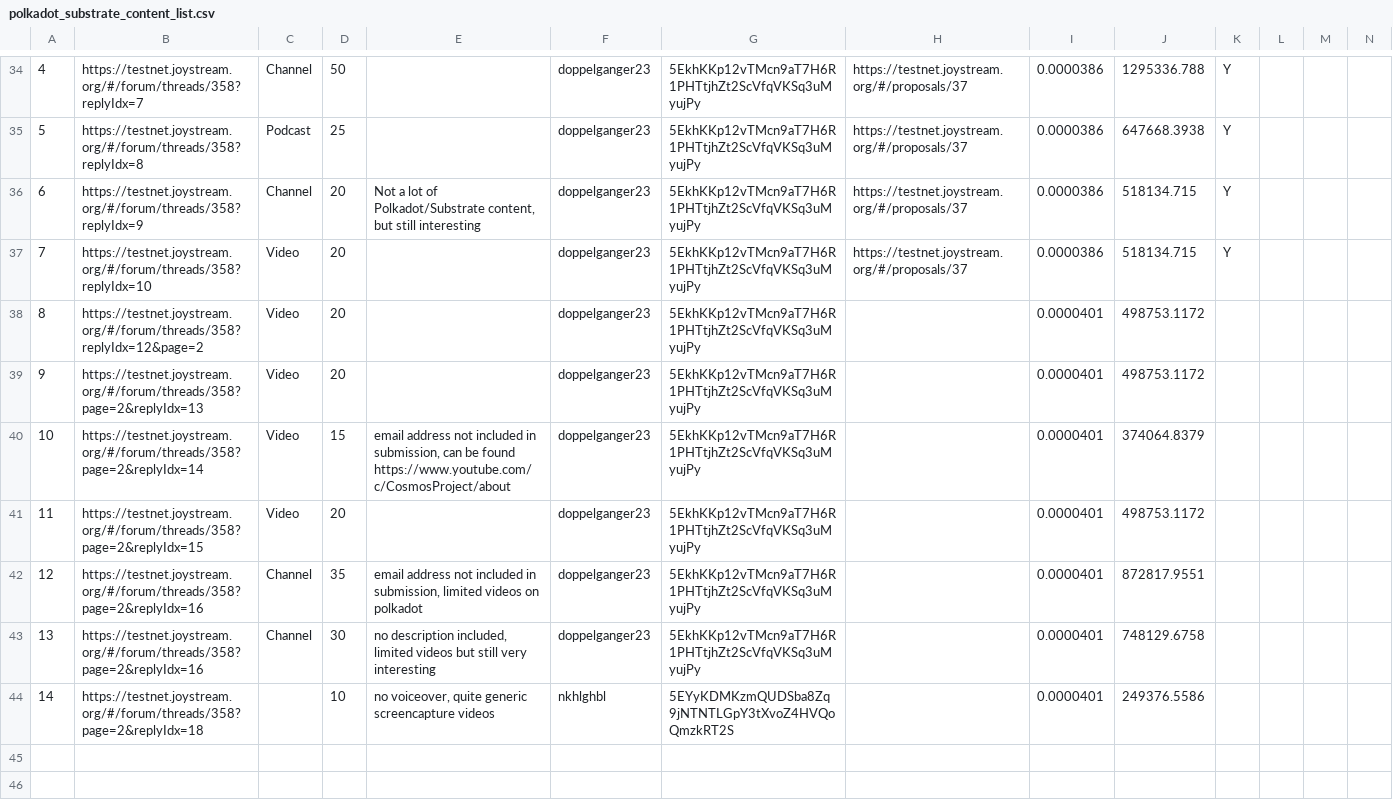
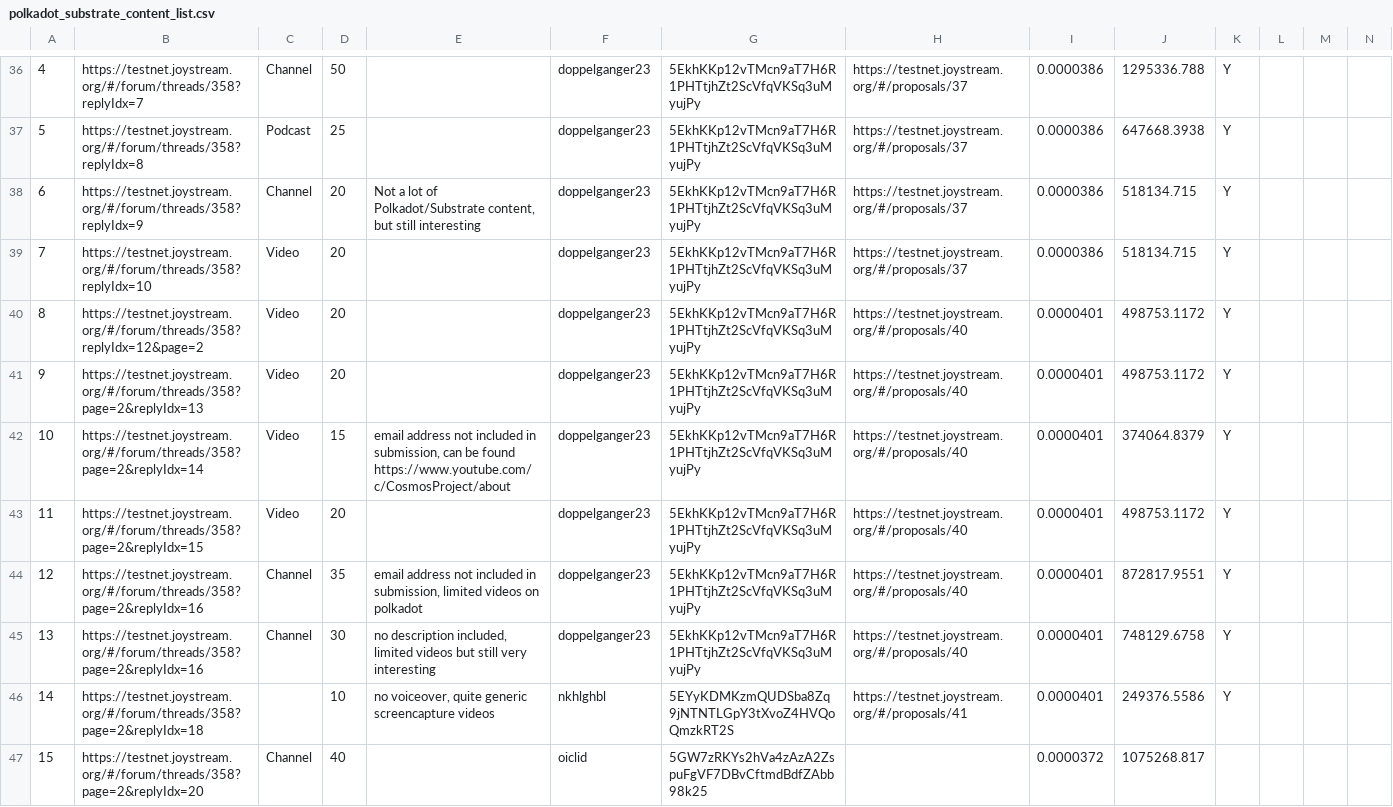
Before and after one commit to jacklee2020716/community-repo, a CSV file: community-contributions/substrate_polkadot_content_list/polkadot_substrate_content_list.csv, drawn as a sheet; only a part is shown, gaps mark what is left out; the shorter side is filled out with more unchanged rows; addresses are those after the commit; rows hold the shown columns only; the diff covers the shown part only; the diff names each change by its address in the sheet, - before the commit and + after, or states it on an @@ line.

```diff
--- a/community-contributions/substrate_polkadot_content_list/polkadot_substrate_content_list.csv
+++ b/community-contributions/substrate_polkadot_content_list/polkadot_substrate_content_list.csv
-H40:H45: (empty)
+H40:H45: https://testnet.joystream.org/#/proposals/40
-K40:K46: (empty)
+K40:K46: Y
-H46: (empty)
+H46: https://testnet.joystream.org/#/proposals/41
+row 47: 15 | https://testnet.joystream.org/#/forum/threads/358?page=2&replyIdx=20 | Channel | 40 |  | oiclid | 5GW7zRKYs2hVa4zAzA2ZspuFgVF7DBvCftmdBdfZAbb98k25 |  | 0.0000372 | 1075268.817
```
Also changed, not shown: 6 added rows, 1 removed row and 1 edited cell elsewhere in this file.
